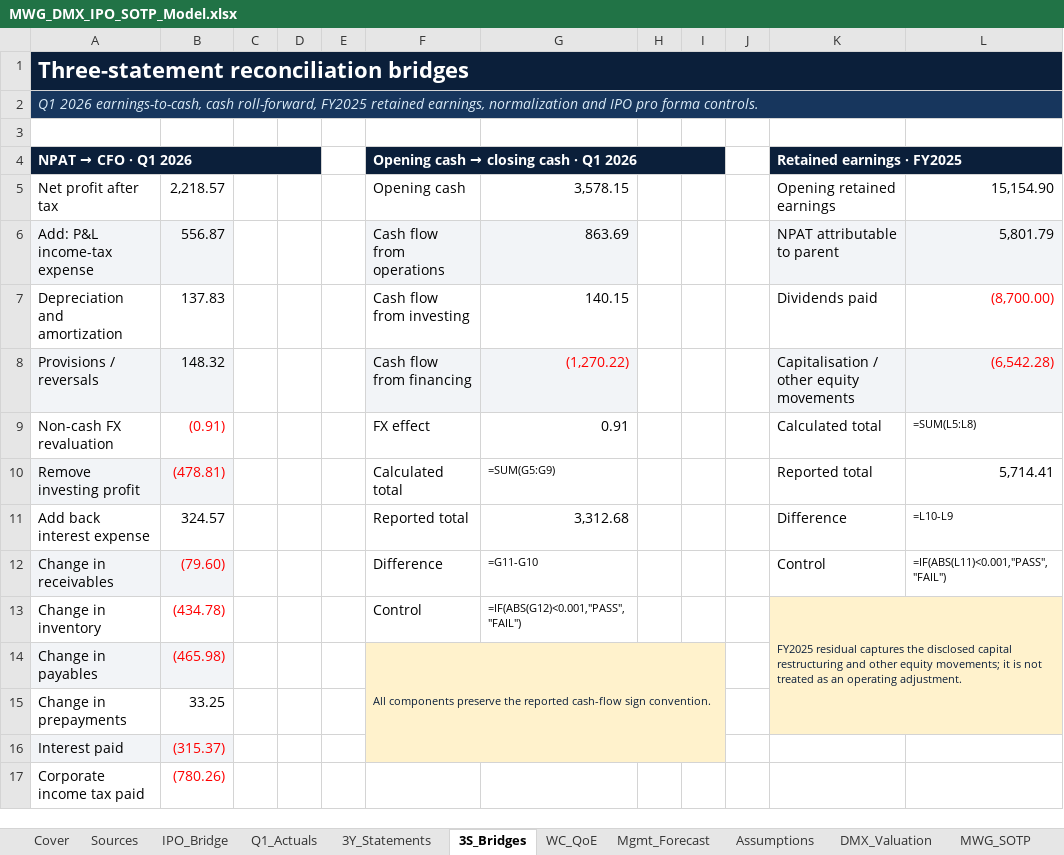
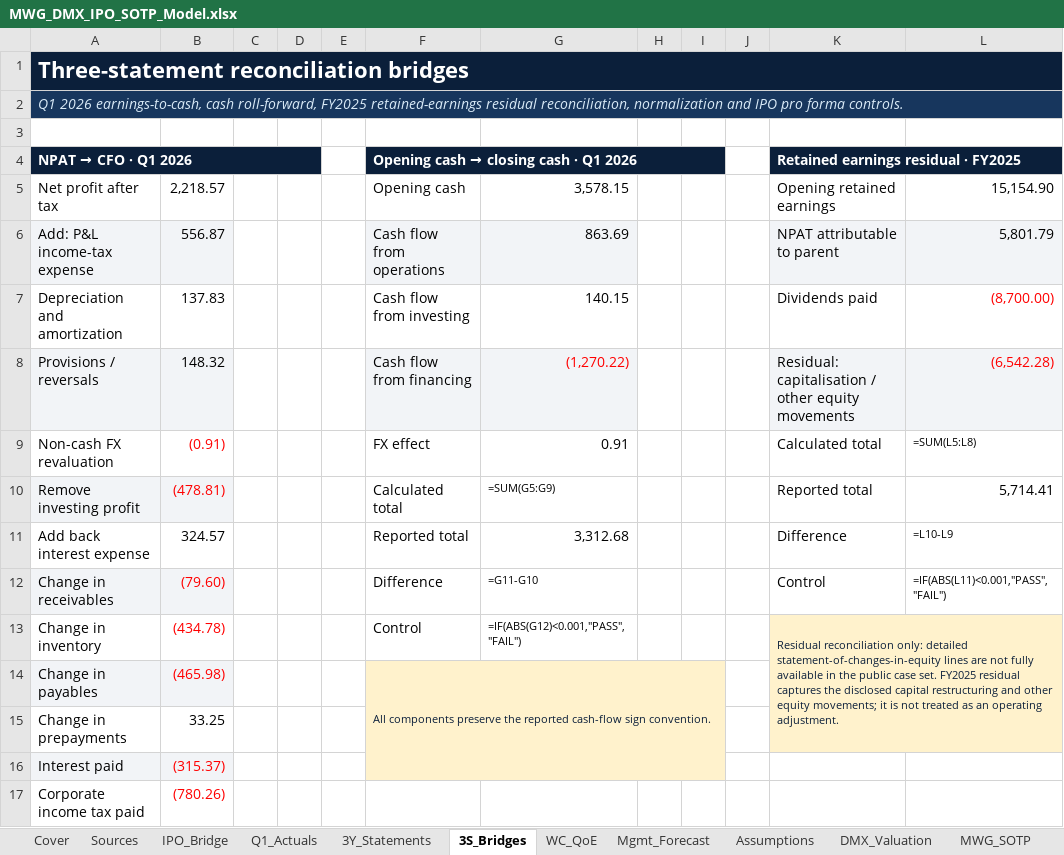
Before and after one commit to susayold/mwg-dmx-ipo-valuation, an Excel workbook: model/MWG_DMX_IPO_SOTP_Model.xlsx, sheet 3S_Bridges, drawn as a sheet; only a part is shown; values as stored, in another font and other column widths than the file's, no borders; formulas without a stored value are shown as written; conditional formats not drawn; the diff names each change by its address in the sheet, - before the commit and + after, or states it on an @@ line.

```diff
--- a/model/MWG_DMX_IPO_SOTP_Model.xlsx (sheet 3S_Bridges)
+++ b/model/MWG_DMX_IPO_SOTP_Model.xlsx (sheet 3S_Bridges)
-A2: …roll-forward, FY2025 retained earnings, normalization and…
+A2: …roll-forward, FY2025 retained-earnings residual reconciliation, normalization and…
-K4: Retained earnings · FY2025
+K4: Retained earnings residual · FY2025
-K8: Capitalisation / other equity movements
+K8: Residual: capitalisation / other equity movements
-K13: FY2025 residual…
+K13: Residual reconciliation only: detailed statement-of-changes-in-equity lines are not fully available in the public case set. FY2025 residual…
```
Also changed, not shown: sheet Scenarios, sheet Checks, sheet Cover, public/downloads/MWG_DMX_IPO_SOTP_Model.xlsx, 17 other files.
